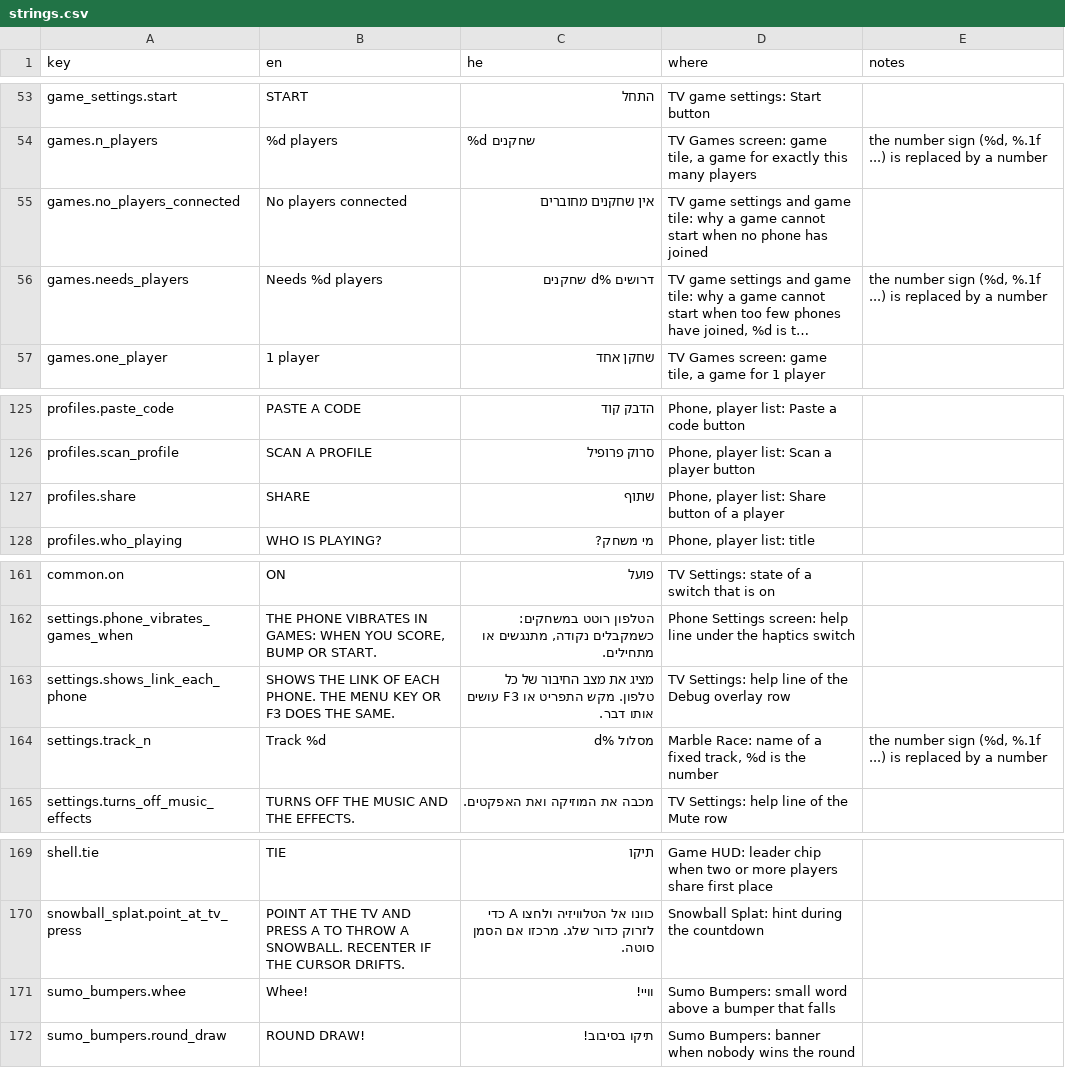
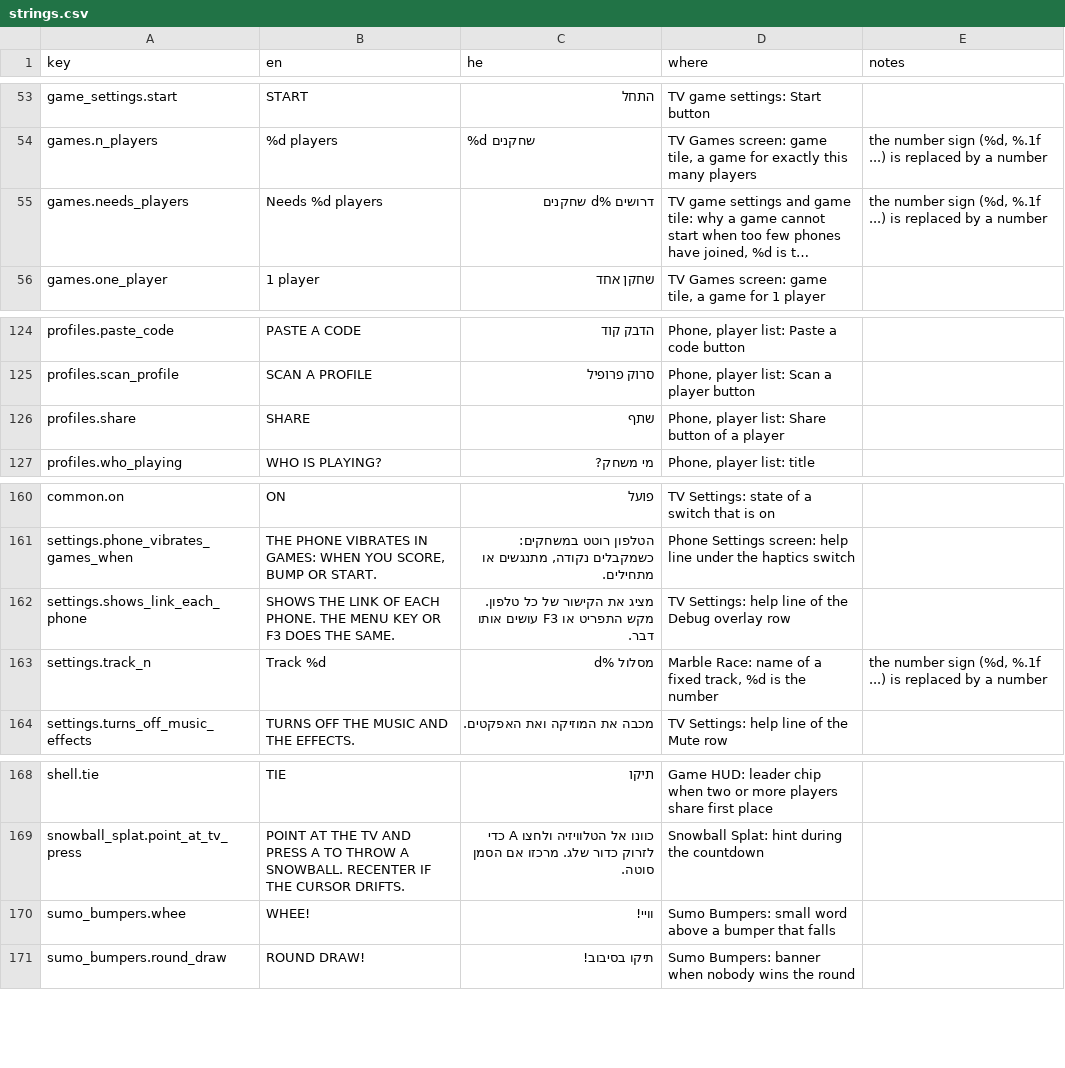
Before and after one commit to alonzo86/remote-play, a CSV file: assets/lang/strings.csv, drawn as a sheet; only a part is shown, gaps mark what is left out; long unchanged cells end in …; removed rows and columns are numbered as before the commit, all else as after; the diff names each change by its address in the sheet, - before the commit and + after, or states it on an @@ line.

```diff
--- a/assets/lang/strings.csv
+++ b/assets/lang/strings.csv
-row 55: games.no_players_connected | No players connected | אין שחקנים מחוברים | TV game settings and game tile: why a game cannot start when no phone has joined
-C126 (he): שתוף
+C126 (he): שתף
-C162 (he): מציג את מצב החיבור של כל…
+C162 (he): מציג את הקישור של כל…
-B170 (en): Whee!
+B170 (en): WHEE!
```
Also changed, not shown: 2 other files.
